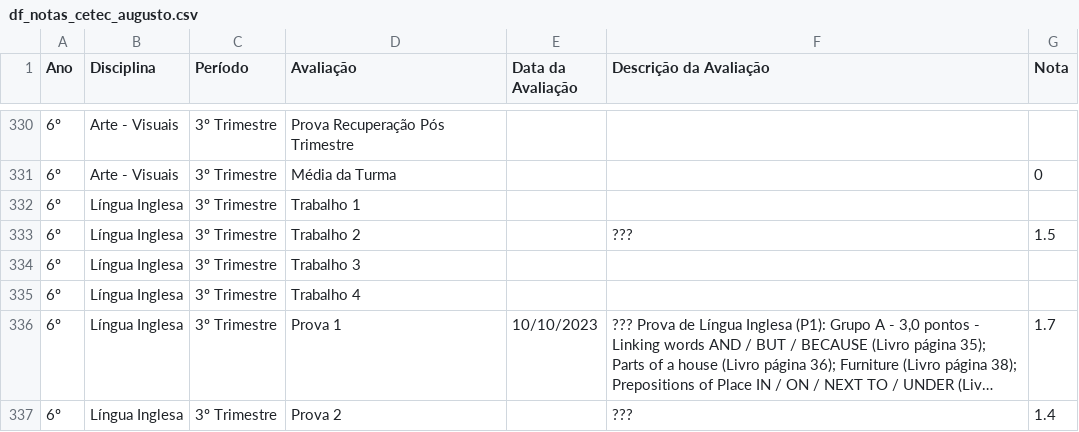
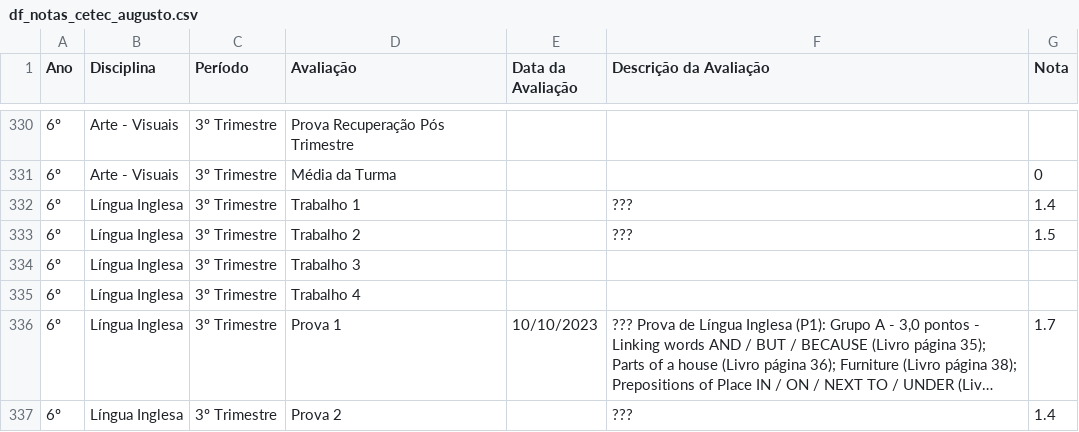
Before and after one commit to mauriciopassos/notas_cetec_augusto, a CSV file: src/df_notas_cetec_augusto.csv, drawn as a sheet; only a part is shown, gaps mark what is left out; long unchanged cells end in …; the diff names each change by its address in the sheet, - before the commit and + after, or states it on an @@ line.

Commit message:
upload new csv data

```diff
--- a/src/df_notas_cetec_augusto.csv
+++ b/src/df_notas_cetec_augusto.csv
-F332 (Descrição da Avaliação): (empty)
+F332 (Descrição da Avaliação): ???
-G332 (Nota): (empty)
+G332 (Nota): 1.4
```
